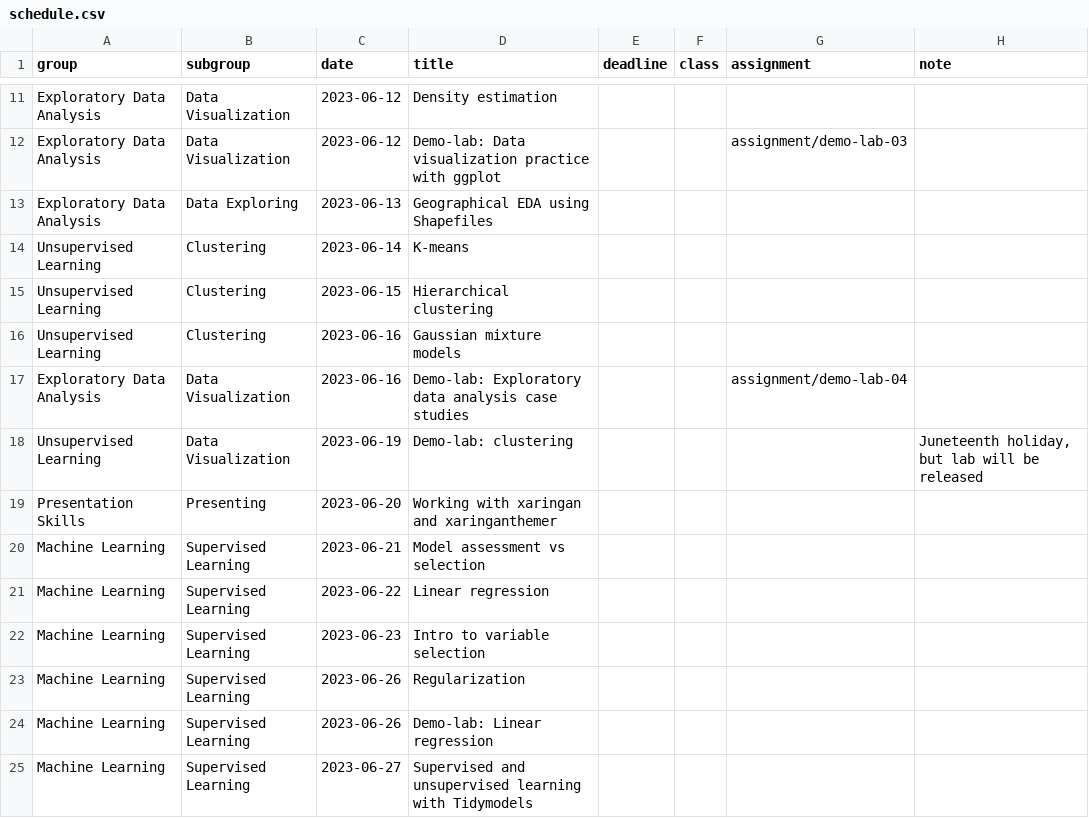
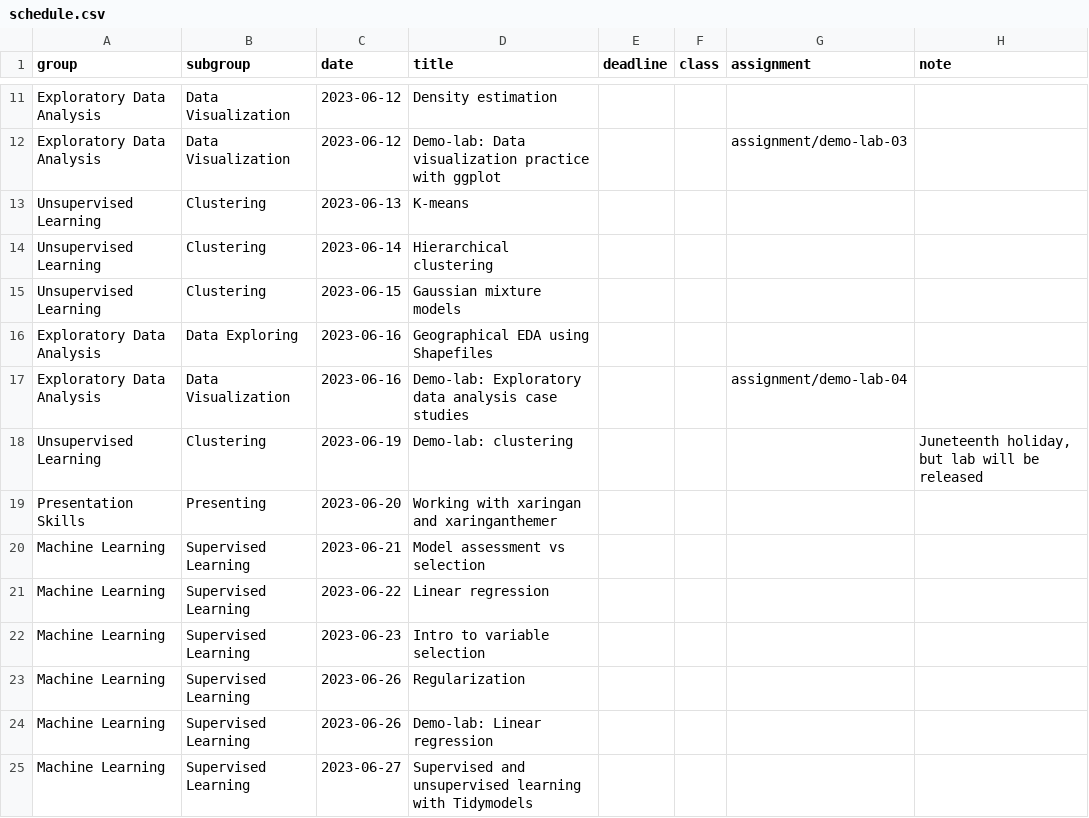
Before and after one commit to shamindras/sure2023, a CSV file: data/schedule.csv, drawn as a sheet; only a part is shown, gaps mark what is left out.

Commit message:
feat: update schedule with Geographical EDA shifted to Friday

```diff
--- a/data/schedule.csv
+++ b/data/schedule.csv
@@ -12,8 +12,8 @@ Exploratory Data Analysis,Data Visualization,2023-06-12,Density estimation,,,,
 Exploratory Data Analysis,Data Visualization,2023-06-12,Demo-lab: Data visualization practice with ggplot,,,assignment/demo-lab-03,
-Exploratory Data Analysis,Data Exploring,2023-06-13,Geographical EDA using Shapefiles,,,,
-Unsupervised Learning,Clustering,2023-06-14,K-means,,,,
-Unsupervised Learning,Clustering,2023-06-15,Hierarchical clustering,,,,
-Unsupervised Learning,Clustering,2023-06-16,Gaussian mixture models,,,,
+Unsupervised Learning,Clustering,2023-06-13,K-means,,,,
+Unsupervised Learning,Clustering,2023-06-14,Hierarchical clustering,,,,
+Unsupervised Learning,Clustering,2023-06-15,Gaussian mixture models,,,,
+Exploratory Data Analysis,Data Exploring,2023-06-16,Geographical EDA using Shapefiles,,,,
 Exploratory Data Analysis,Data Visualization,2023-06-16,Demo-lab: Exploratory data analysis case studies,,,assignment/demo-lab-04,
-Unsupervised Learning,Data Visualization,2023-06-19,Demo-lab: clustering,,,,"Juneteenth holiday, but lab will be released"
+Unsupervised Learning,Clustering,2023-06-19,Demo-lab: clustering,,,,"Juneteenth holiday, but lab will be released"
 Presentation Skills,Presenting,2023-06-20,Working with xaringan and xaringanthemer,,,,
```
Also changed, not shown: 7 other files.
